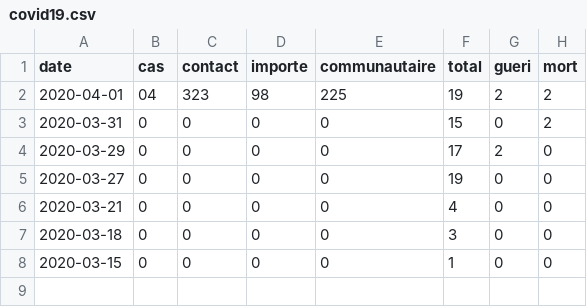
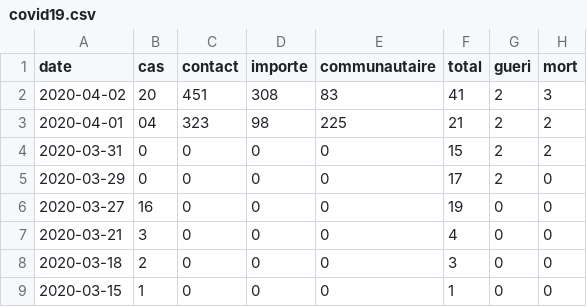
Before and after one commit to deoland/Covid19Cg, a CSV file: data/covid19.csv, drawn as a sheet.

```diff
--- a/data/covid19.csv
+++ b/data/covid19.csv
@@ -1,8 +1,9 @@
 date,cas,contact,importe,communautaire,total,gueri,mort
-2020-04-01,04,323,98,225,19,2,2
-2020-03-31,0,0,0,0,15,0,2
+2020-04-02,20,451,308,83,41,2,3
+2020-04-01,04,323,98,225,21,2,2
+2020-03-31,0,0,0,0,15,2,2
 2020-03-29,0,0,0,0,17,2,0
-2020-03-27,0,0,0,0,19,0,0
-2020-03-21,0,0,0,0,4,0,0
-2020-03-18,0,0,0,0,3,0,0
-2020-03-15,0,0,0,0,1,0,0
+2020-03-27,16,0,0,0,19,0,0
+2020-03-21,3,0,0,0,4,0,0
+2020-03-18,2,0,0,0,3,0,0
+2020-03-15,1,0,0,0,1,0,0
```
Also changed, not shown: data/covid19Geo.csv, 4 other files.
